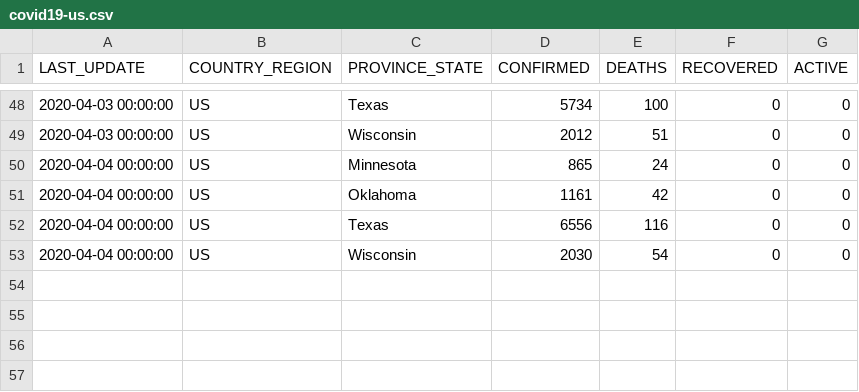
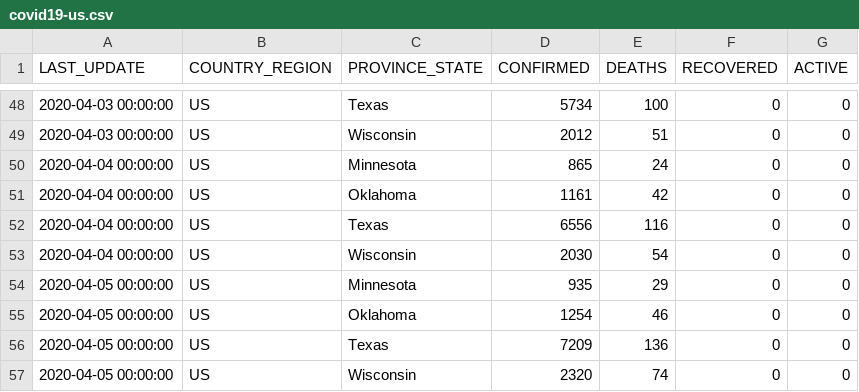
Before and after one commit to pavelfomin/COVID-19, a CSV file: aggregated/covid19-us.csv, drawn as a sheet; only a part is shown, gaps mark what is left out.

```diff
--- a/aggregated/covid19-us.csv
+++ b/aggregated/covid19-us.csv
@@ -53 +53,5 @@
 "2020-04-04 00:00:00","US","Wisconsin","2030","54","0","0"
+"2020-04-05 00:00:00","US","Minnesota","935","29","0","0"
+"2020-04-05 00:00:00","US","Oklahoma","1254","46","0","0"
+"2020-04-05 00:00:00","US","Texas","7209","136","0","0"
+"2020-04-05 00:00:00","US","Wisconsin","2320","74","0","0"
```
Also changed, not shown: aggregated/covid19-world.csv, 2 other files.
